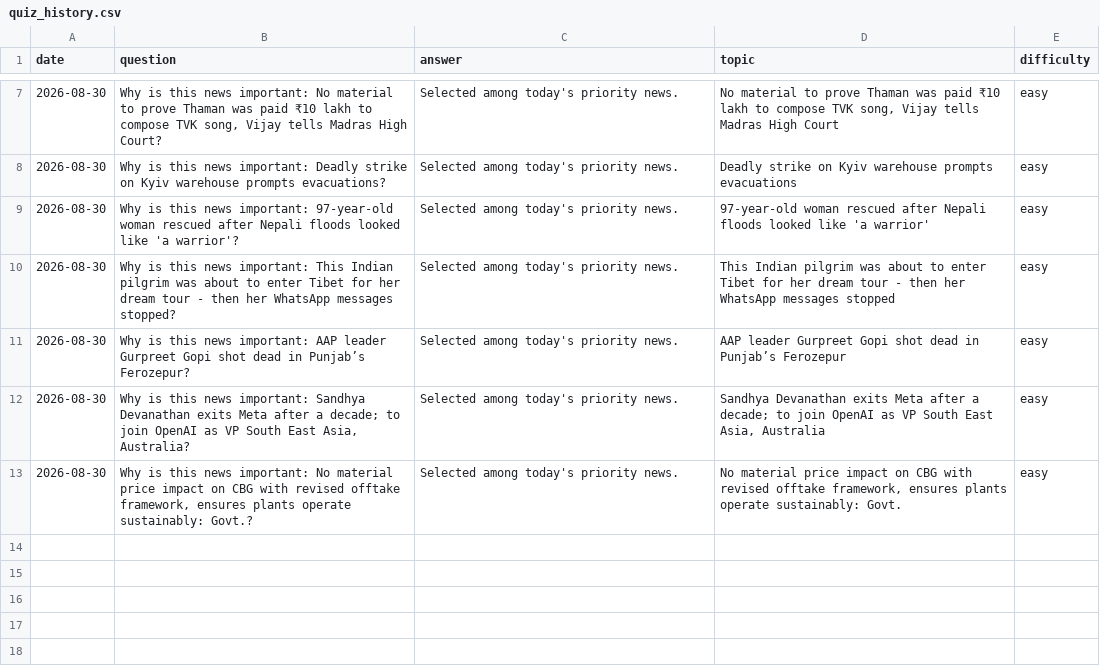
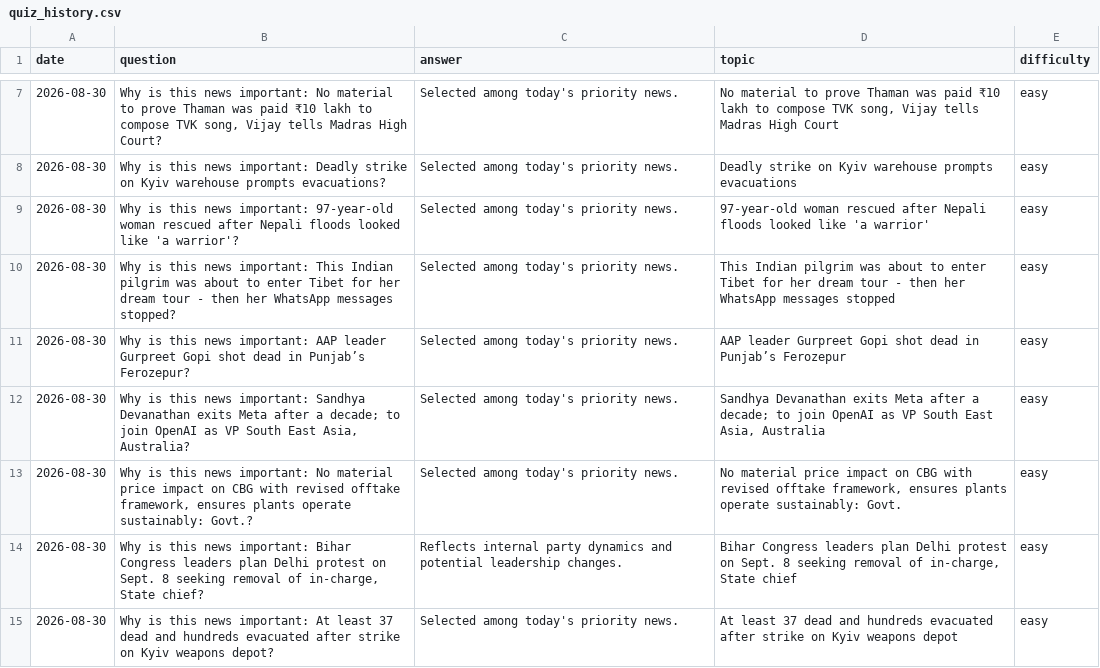
Before and after one commit to vishwasgarg5/news-knowledge-bot, a CSV file: data/quiz_history.csv, drawn as a sheet; only a part is shown, gaps mark what is left out.

```diff
--- a/data/quiz_history.csv
+++ b/data/quiz_history.csv
@@ -13 +13,3 @@ date,question,answer,topic,difficulty
 2026-08-30,"Why is this news important: No material price impact on CBG with revised offtake framework, ensures plants operate sustainably: Govt.?",Selected among today's priority news.,"No material price impact on CBG with revised offtake framework, ensures plants operate sustainably: Govt.",easy
+2026-08-30,"Why is this news important: Bihar Congress leaders plan Delhi protest on Sept. 8 seeking removal of in-charge, State chief?",Reflects internal party dynamics and potential leadership changes.,"Bihar Congress leaders plan Delhi protest on Sept. 8 seeking removal of in-charge, State chief",easy
+2026-08-30,Why is this news important: At least 37 dead and hundreds evacuated after strike on Kyiv weapons depot?,Selected among today's priority news.,At least 37 dead and hundreds evacuated after strike on Kyiv weapons depot,easy
```
Also changed, not shown: data/current_affairs.csv, data/knowledge_cards.csv, 2 other files.
